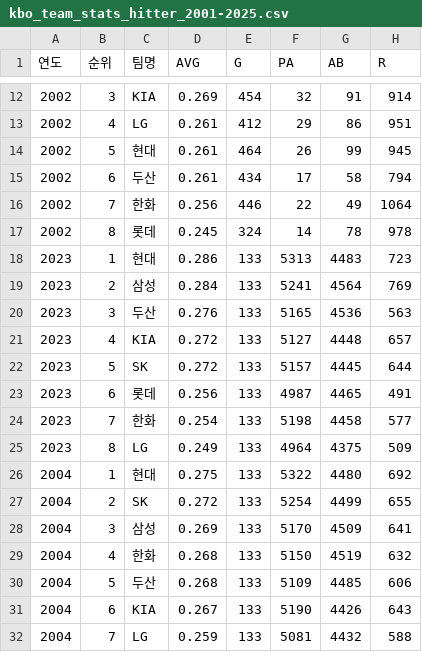
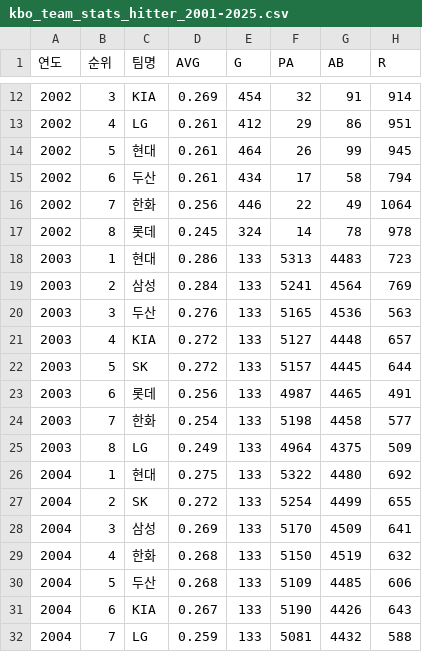
Before and after one commit to dohee-jin/data-mining-final-project, a CSV file: data/raw/kbo_team_stats_hitter_2001-2025.csv, drawn as a sheet; only a part is shown, gaps mark what is left out; the diff names each change by its address in the sheet, - before the commit and + after, or states it on an @@ line.

Commit message:
data: raw 데이터의 2003년도 데이터의 연도 수정 (2023 -> 2003)

```diff
--- a/data/raw/kbo_team_stats_hitter_2001-2025.csv
+++ b/data/raw/kbo_team_stats_hitter_2001-2025.csv
-A18:A25 (연도): 2023
+A18:A25 (연도): 2003
```
